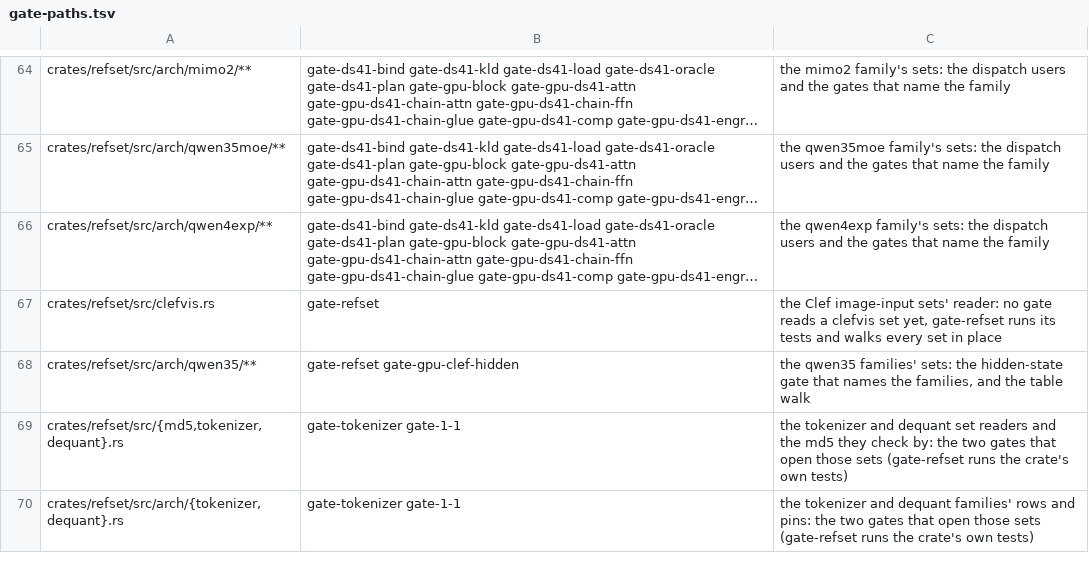
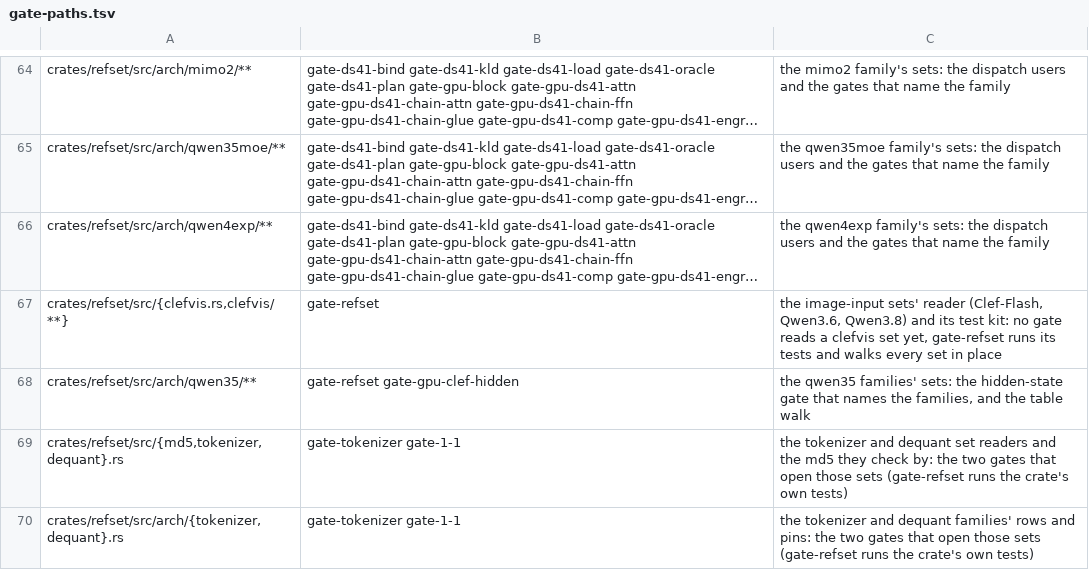
Before and after one commit to midagedev/bloomery, a TSV file: tools/gate-paths.tsv, drawn as a sheet; only a part is shown, gaps mark what is left out; long unchanged cells end in …; the diff names each change by its address in the sheet, - before the commit and + after, or states it on an @@ line.

```diff
--- a/tools/gate-paths.tsv
+++ b/tools/gate-paths.tsv
-A67: crates/refset/src/clefvis.rs
+A67: crates/refset/src/{clefvis.rs,clefvis/**}
-C67: the Clef image-input sets' reader: no gate…
+C67: the image-input sets' reader (Clef-Flash, Qwen3.6, Qwen3.8) and its test kit: no gate…
```
Also changed, not shown: 11 other files.
